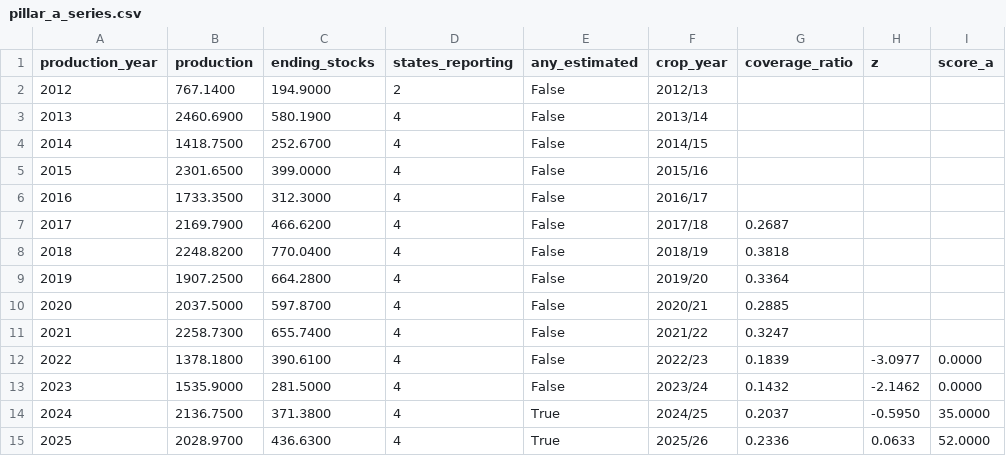
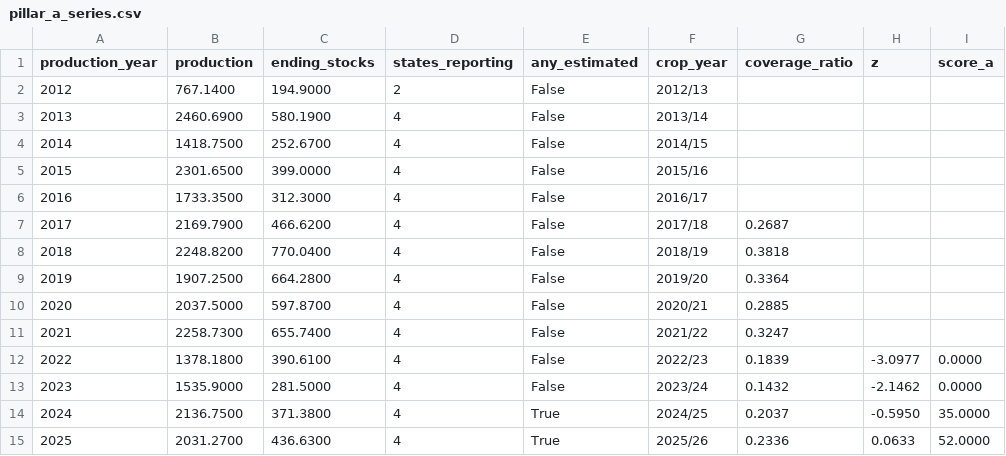
Before and after one commit to Open-Food-Signal/openfoodsignal, a CSV file: data/pillar_a_series.csv, drawn as a sheet.

```diff
--- a/data/pillar_a_series.csv
+++ b/data/pillar_a_series.csv
@@ -14,2 +14,2 @@ production_year,production,ending_stocks,states_reporting,any_estimated,crop_yea
 2024,2136.7500,371.3800,4,True,2024/25,0.2037,-0.5950,35.0000
-2025,2028.9700,436.6300,4,True,2025/26,0.2336,0.0633,52.0000
+2025,2031.2700,436.6300,4,True,2025/26,0.2336,0.0633,52.0000
```
Also changed, not shown: data/pillar_b_series.csv, 3 other files.
